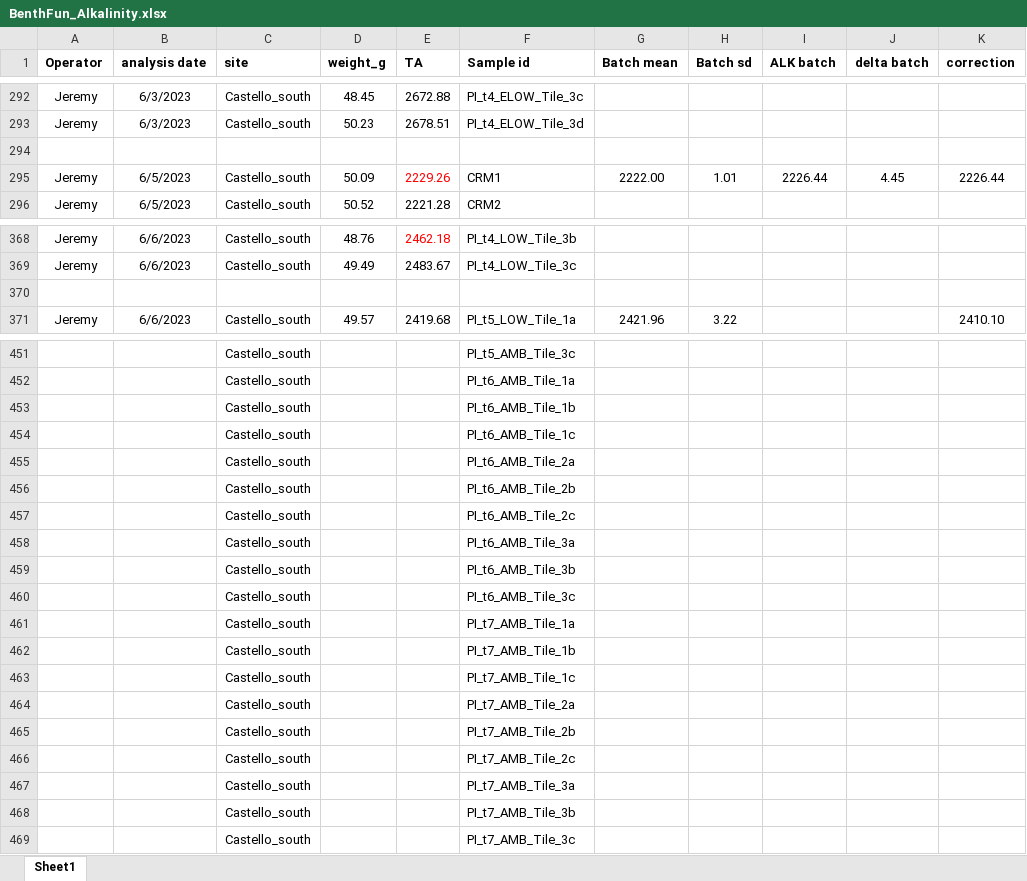
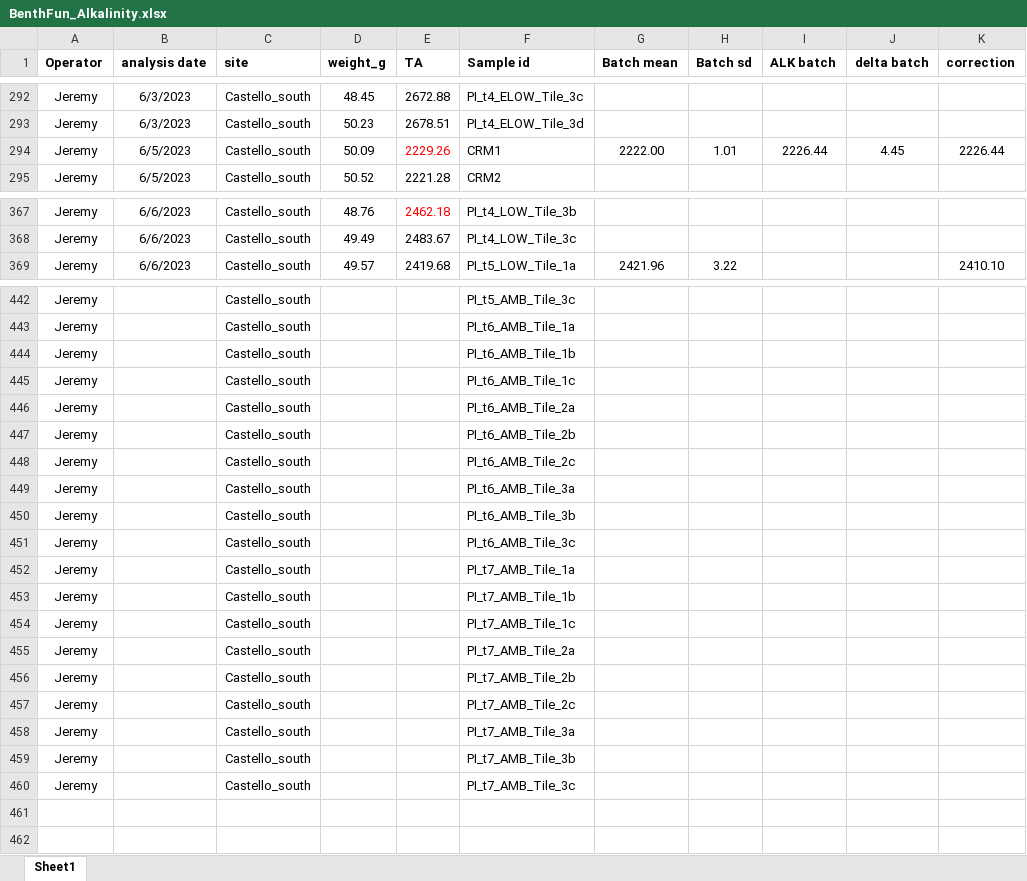
Before and after one commit to JayCrlt/BenthFun, an Excel workbook: Data/Spring_2023/BenthFun_Alkalinity.xlsx, sheet Sheet1, drawn as a sheet; only a part is shown, gaps mark what is left out; values as stored, in another font and other column widths than the file's, no borders; removed rows and columns are numbered as before the commit, all else as after; rows hold the shown columns only; the diff covers the shown part only; the diff names each change by its address in the sheet, - before the commit and + after, or states it on an @@ line.

```diff
--- a/Data/Spring_2023/BenthFun_Alkalinity.xlsx (sheet Sheet1)
+++ b/Data/Spring_2023/BenthFun_Alkalinity.xlsx (sheet Sheet1)
-row 294: (empty)
-row 370: (empty)
-A442:A460 (Operator): (empty)
+A442:A460 (Operator): Jeremy
```
Also changed, not shown: 63 added rows, 70 removed rows and 12 edited cells elsewhere in this sheet, formulas that keep their value, 39 other files.
